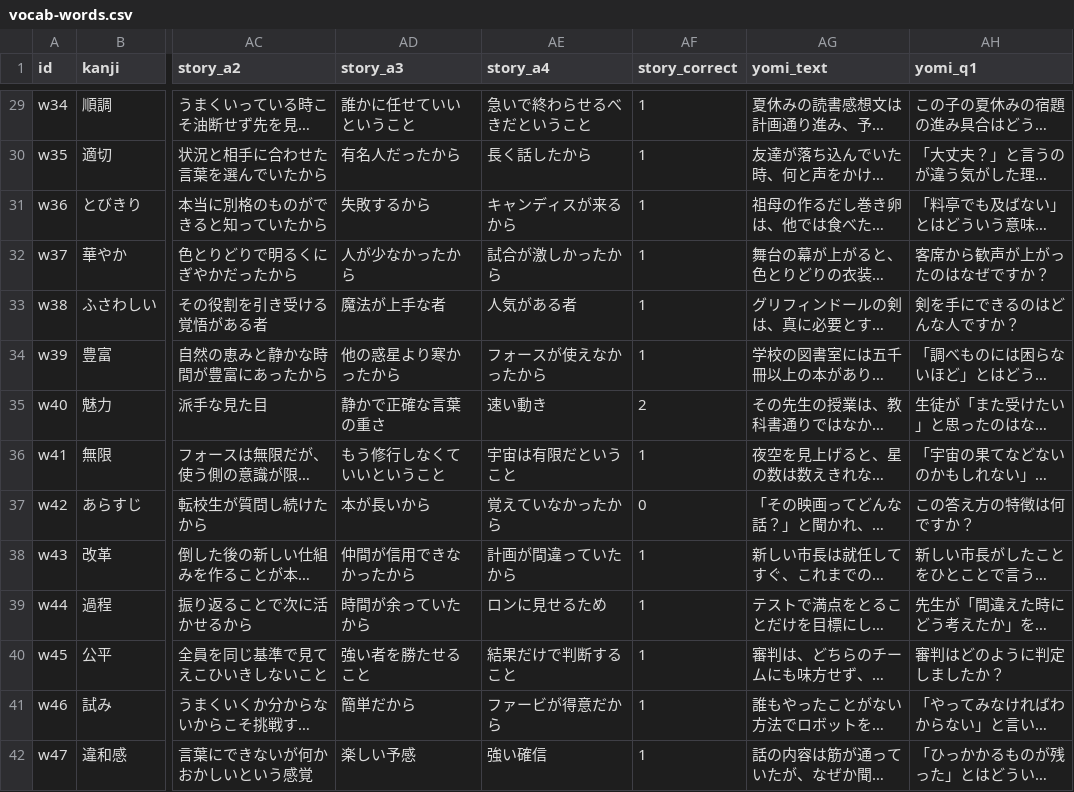
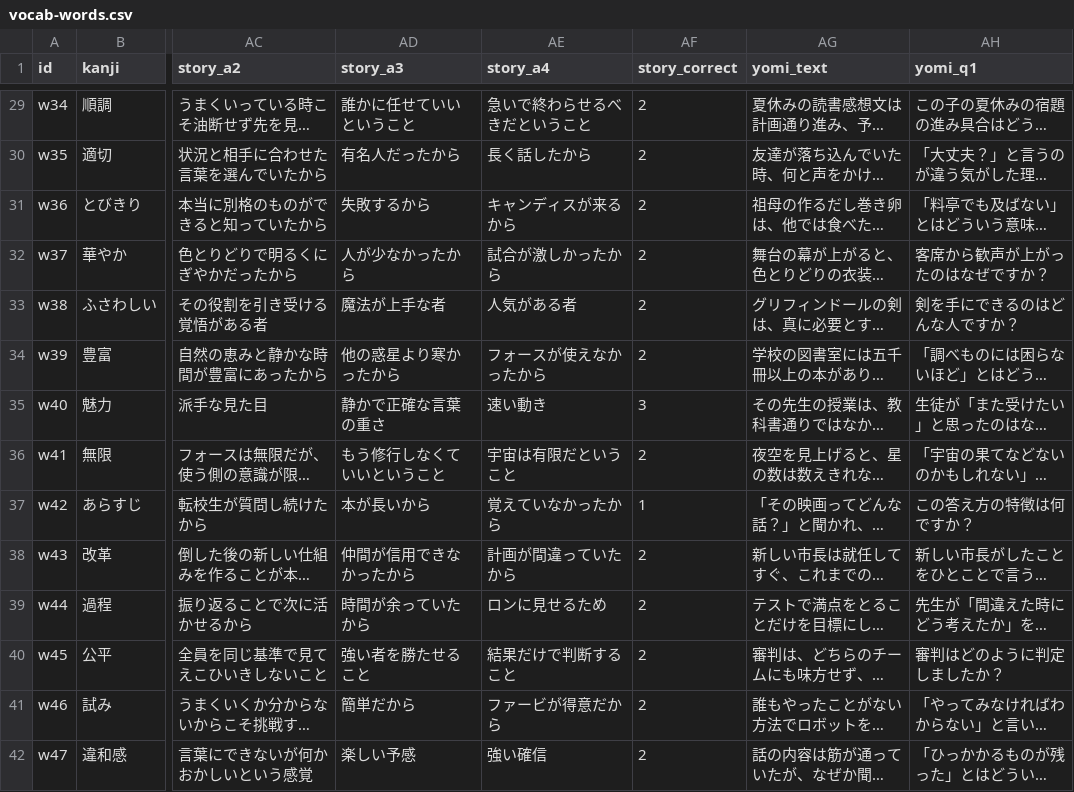
Before and after one commit to ur2cuter2/ur2cute, a CSV file: vocab-words.csv, drawn as a sheet; only a part is shown, gaps mark what is left out; long unchanged cells end in …; the diff covers the shown part only; the diff names each change by its address in the sheet, - before the commit and + after, or states it on an @@ line.

```diff
--- a/vocab-words.csv
+++ b/vocab-words.csv
-AF29:AF34 (story_correct): 1
+AF29:AF34 (story_correct): 2
-AF35 (story_correct): 2
+AF35 (story_correct): 3
-AF36 (story_correct): 1
+AF36 (story_correct): 2
-AF37 (story_correct): 0
+AF37 (story_correct): 1
-AF38:AF42 (story_correct): 1
+AF38:AF42 (story_correct): 2
```
Also changed, not shown: 82 edited cells elsewhere in this file.
